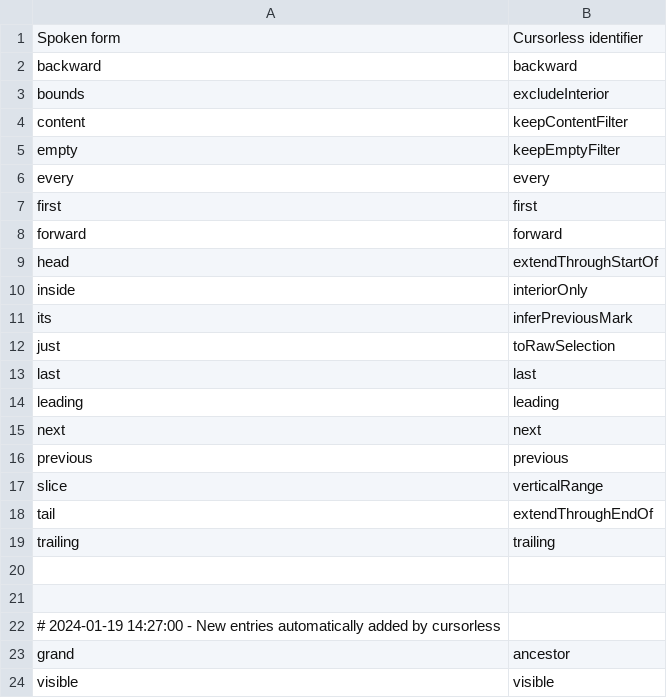
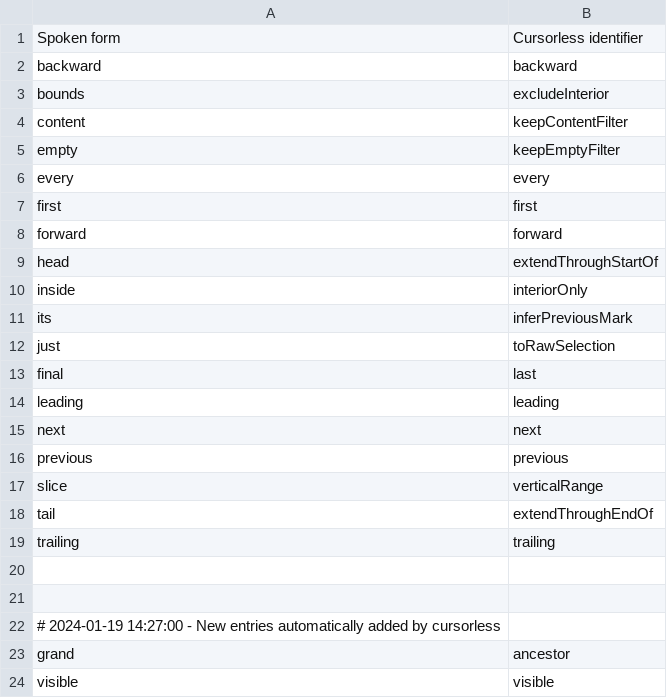
Before and after one commit to MartinRykfors/knausj_talon, a CSV file: cursorless-settings/modifiers.csv, drawn as a sheet.

Commit message:
Rename cursorless `last` -> `final`

```diff
--- a/cursorless-settings/modifiers.csv
+++ b/cursorless-settings/modifiers.csv
@@ -12,3 +12,3 @@ its, inferPreviousMark
 just, toRawSelection
-last, last
+final, last
 leading, leading
```
